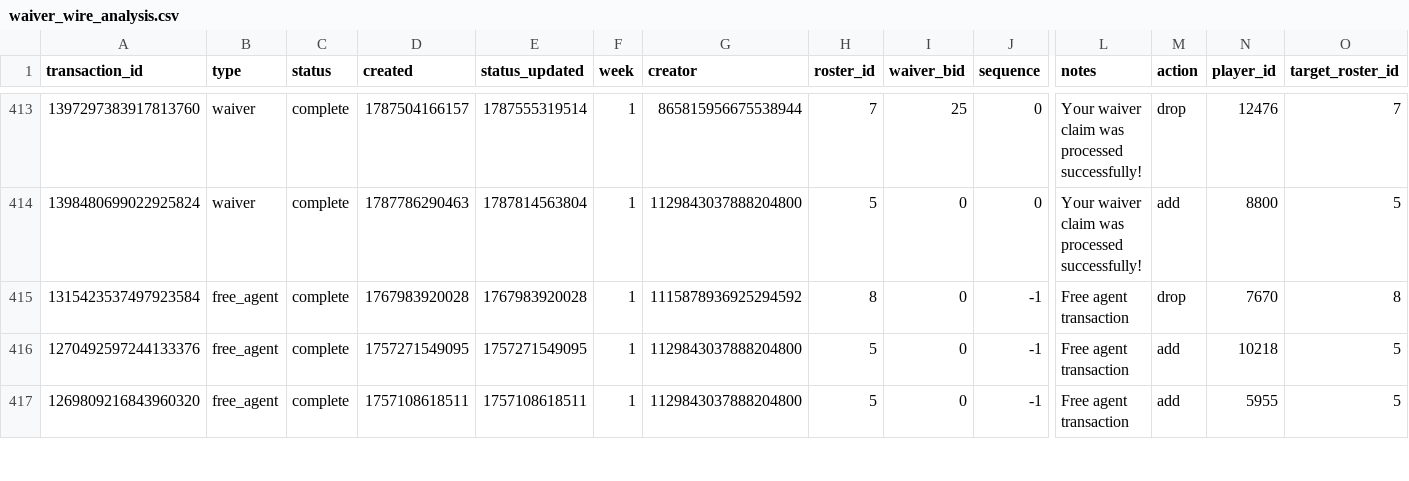
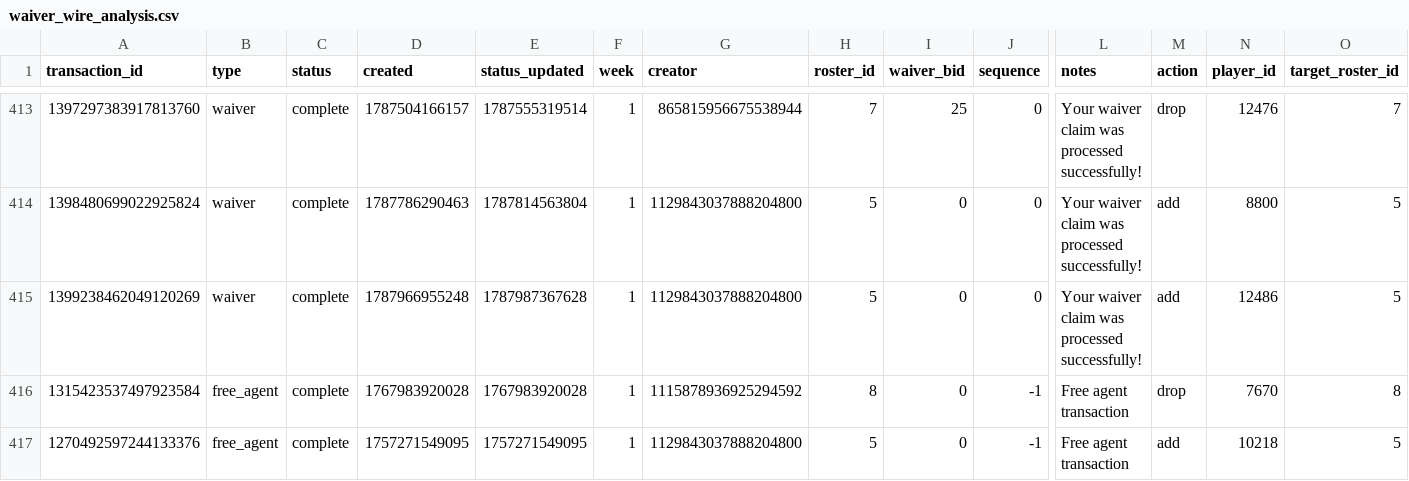
Before and after one commit to capitanlandr/trade-analysis-dashboard, a CSV file: pipeline/waiver_wire_analysis.csv, drawn as a sheet; only a part is shown, gaps mark what is left out; the shorter side is filled out with more unchanged rows; rows hold the shown columns only; the diff names each change by its address in the sheet, - before the commit and + after, or states it on an @@ line.

```diff
--- a/pipeline/waiver_wire_analysis.csv
+++ b/pipeline/waiver_wire_analysis.csv
+row 415: 1399238462049120269 | waiver | complete | 1787966955248 | 1787987367628 | 1 | 1129843037888204800 | 5 | 0 | 0 | Your waiver claim was processed successfully! | add | 12486 | 5
```
Also changed, not shown: 21 other files.
